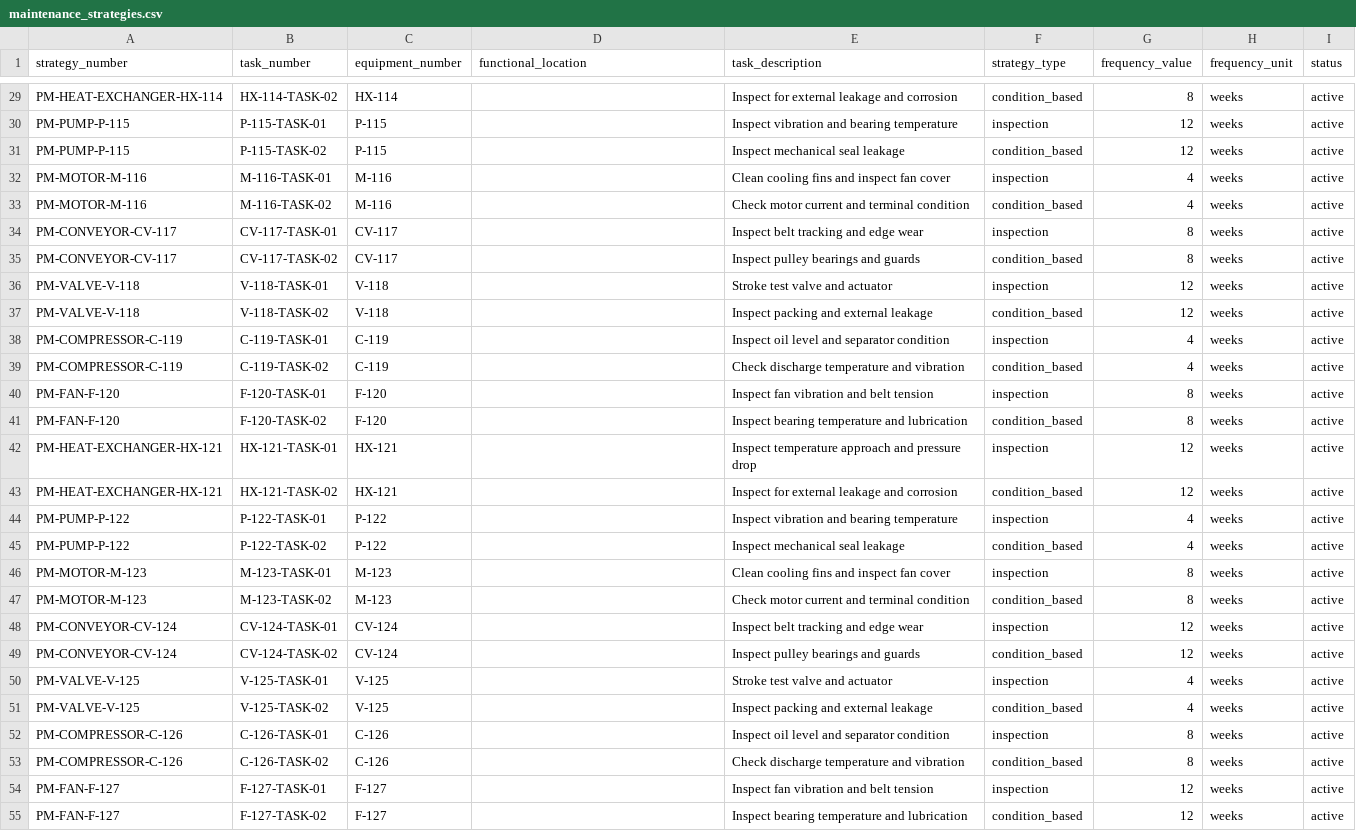
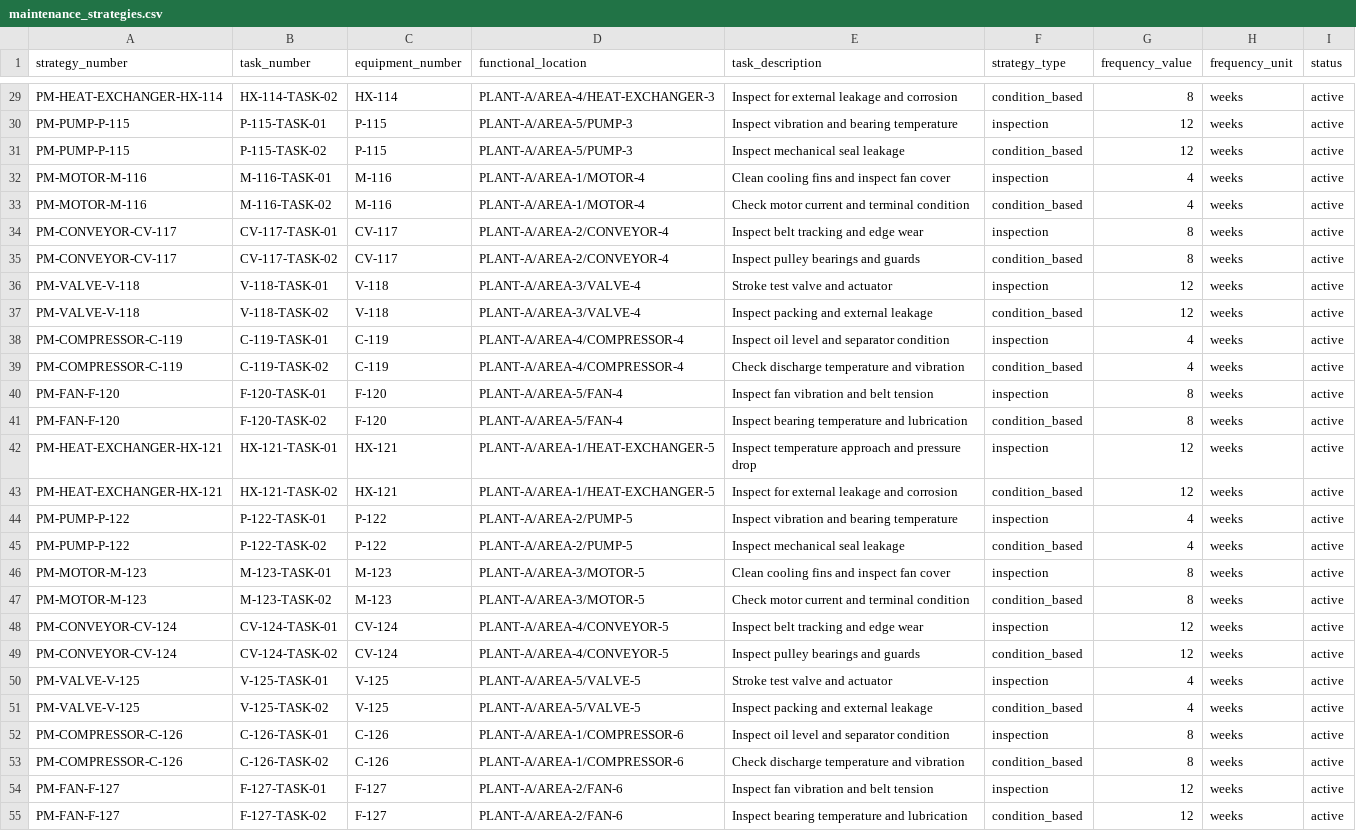
Before and after one commit to palscruz23/polaris, a CSV file: apps/api/sample_data/reliability/maintenance_strategies.csv, drawn as a sheet; only a part is shown, gaps mark what is left out; the diff covers the shown part only; the diff names each change by its address in the sheet, - before the commit and + after, or states it on an @@ line.

Commit message:
Update reliability seed locations and equipment schema

```diff
--- a/apps/api/sample_data/reliability/maintenance_strategies.csv
+++ b/apps/api/sample_data/reliability/maintenance_strategies.csv
-D29 (functional_location): (empty)
+D29 (functional_location): PLANT-A/AREA-4/HEAT-EXCHANGER-3
-D30:D31 (functional_location): (empty)
+D30:D31 (functional_location): PLANT-A/AREA-5/PUMP-3
-D32:D33 (functional_location): (empty)
+D32:D33 (functional_location): PLANT-A/AREA-1/MOTOR-4
-D34:D35 (functional_location): (empty)
+D34:D35 (functional_location): PLANT-A/AREA-2/CONVEYOR-4
-D36:D37 (functional_location): (empty)
+D36:D37 (functional_location): PLANT-A/AREA-3/VALVE-4
-D38:D39 (functional_location): (empty)
+D38:D39 (functional_location): PLANT-A/AREA-4/COMPRESSOR-4
-D40:D41 (functional_location): (empty)
+D40:D41 (functional_location): PLANT-A/AREA-5/FAN-4
-D42:D43 (functional_location): (empty)
+D42:D43 (functional_location): PLANT-A/AREA-1/HEAT-EXCHANGER-5
-D44:D45 (functional_location): (empty)
+D44:D45 (functional_location): PLANT-A/AREA-2/PUMP-5
-D46:D47 (functional_location): (empty)
+D46:D47 (functional_location): PLANT-A/AREA-3/MOTOR-5
-D48:D49 (functional_location): (empty)
+D48:D49 (functional_location): PLANT-A/AREA-4/CONVEYOR-5
-D50:D51 (functional_location): (empty)
+D50:D51 (functional_location): PLANT-A/AREA-5/VALVE-5
-D52:D53 (functional_location): (empty)
+D52:D53 (functional_location): PLANT-A/AREA-1/COMPRESSOR-6
-D54:D55 (functional_location): (empty)
+D54:D55 (functional_location): PLANT-A/AREA-2/FAN-6
```
Also changed, not shown: 73 edited cells elsewhere in this file, apps/api/sample_data/reliability/equipment.csv, 10 other files.
